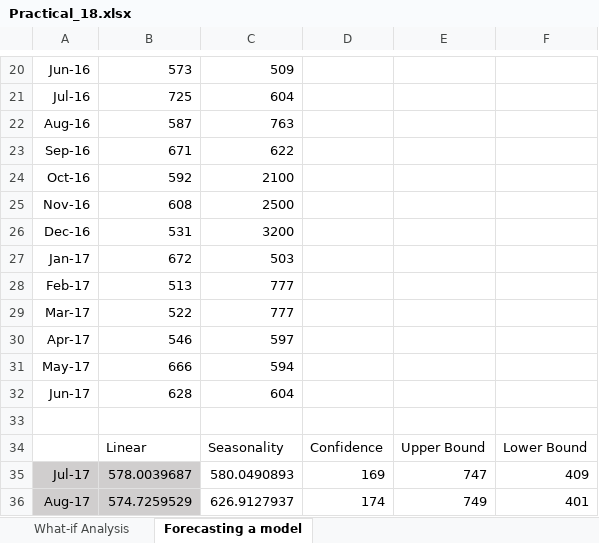
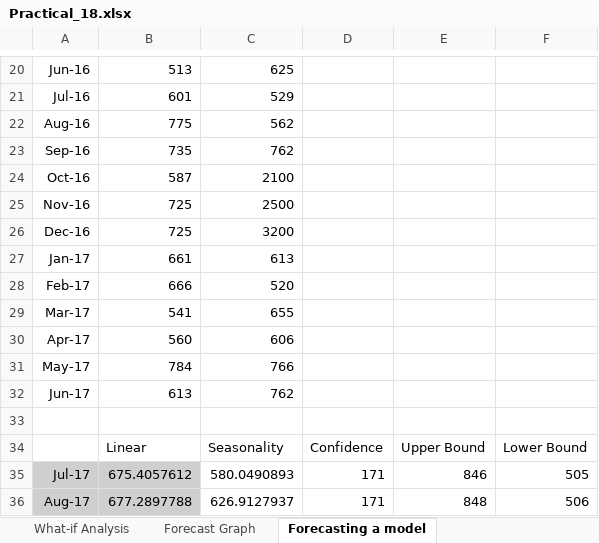
Before and after one commit to Reactor11/Learning-Excel, an Excel workbook: Practical_18.xlsx, sheet Forecasting a model, drawn as a sheet; only a part is shown, gaps mark what is left out; values as stored, in another font and other column widths than the file's, no borders; the diff covers the shown part only; the diff names each change by its address in the sheet, - before the commit and + after, or states it on an @@ line.

```diff
--- a/Practical_18.xlsx (sheet Forecasting a model)
+++ b/Practical_18.xlsx (sheet Forecasting a model)
+sheet tab: Forecast Graph
-B20: 573
+B20: 513
-C20: 509
+C20: 625
-B21: 725
+B21: 601
-C21: 604
+C21: 529
-B22: 587
+B22: 775
-C22: 763
+C22: 562
-B23: 671
+B23: 735
-C23: 622
+C23: 762
-B24: 592
+B24: 587
-B25: 608
+B25: 725
-B26: 531
+B26: 725
-B27: 672
+B27: 661
-C27: 503
+C27: 613
-B28: 513
+B28: 666
-C28: 777
+C28: 520
-B29: 522
+B29: 541
-C29: 777
+C29: 655
-B30: 546
+B30: 560
-C30: 597
+C30: 606
-B31: 666
+B31: 784
-C31: 594
+C31: 766
-B32: 628
+B32: 613
-C32: 604
+C32: 762
-B35: 578.0039687
+B35: 675.4057612
-D35: 169
+D35: 171
-E35: 747
+E35: 846
-F35: 409
+F35: 505
-B36: 574.7259529
+B36: 677.2897788
-D36: 174
+D36: 171
-E36: 749
+E36: 848
-F36: 401
+F36: 506
```
Also changed, not shown: 1 added row and 47 edited cells elsewhere in this sheet, charts or pictures.
